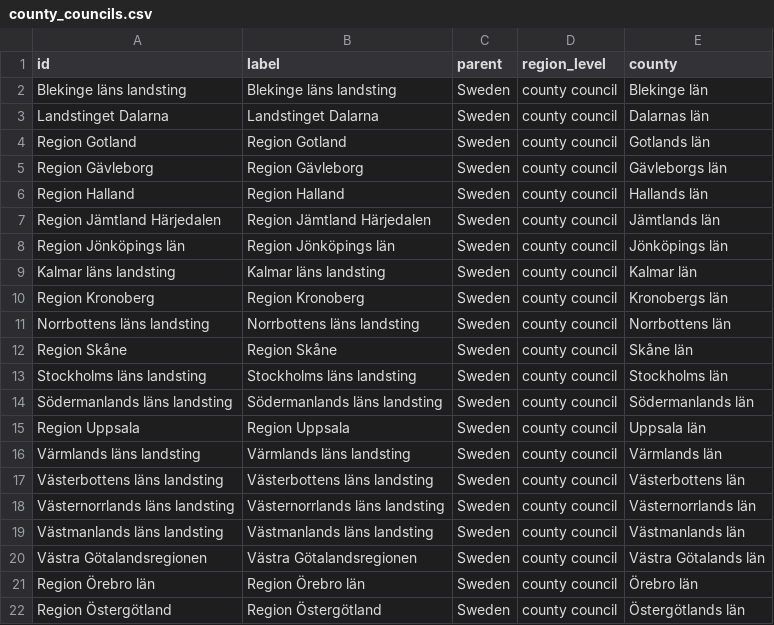
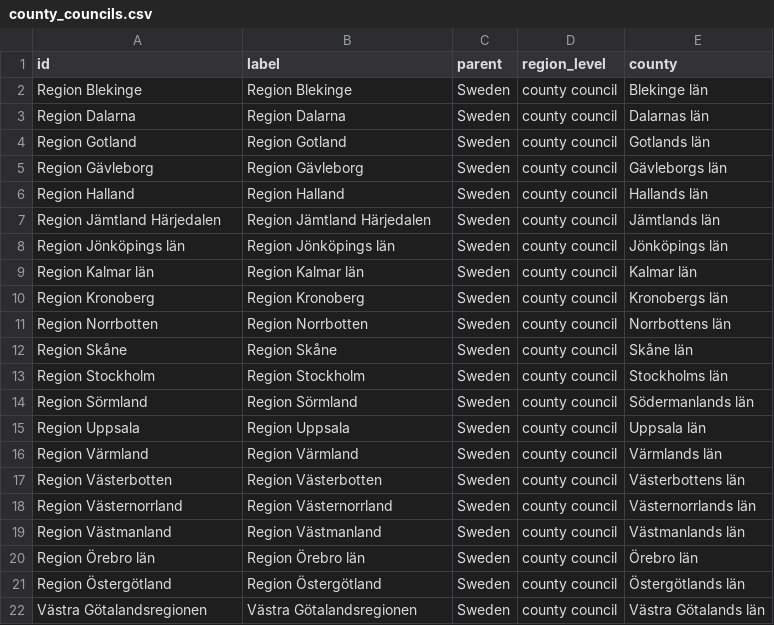
Before and after one commit to marple-newsrobot/marple-datatypes, a CSV file: regions/se/county_councils.csv, drawn as a sheet.

```diff
--- a/regions/se/county_councils.csv
+++ b/regions/se/county_councils.csv
@@ -1,4 +1,4 @@
 id,label,parent,region_level,county
-Blekinge läns landsting,Blekinge läns landsting,Sweden,county council,Blekinge län
-Landstinget Dalarna,Landstinget Dalarna,Sweden,county council,Dalarnas län
+Region Blekinge,Region Blekinge,Sweden,county council,Blekinge län
+Region Dalarna,Region Dalarna,Sweden,county council,Dalarnas län
 Region Gotland,Region Gotland,Sweden,county council,Gotlands län
@@ -8,15 +8,15 @@ Region Jämtland Härjedalen,Region Jämtland Härjedalen,Sweden,county council,
 Region Jönköpings län,Region Jönköpings län,Sweden,county council,Jönköpings län
-Kalmar läns landsting,Kalmar läns landsting,Sweden,county council,Kalmar län
+Region Kalmar län,Region Kalmar län,Sweden,county council,Kalmar län
 Region Kronoberg,Region Kronoberg,Sweden,county council,Kronobergs län
-Norrbottens läns landsting,Norrbottens läns landsting,Sweden,county council,Norrbottens län
+Region Norrbotten,Region Norrbotten,Sweden,county council,Norrbottens län
 Region Skåne,Region Skåne,Sweden,county council,Skåne län
-Stockholms läns landsting,Stockholms läns landsting,Sweden,county council,Stockholms län
-Södermanlands läns landsting,Södermanlands läns landsting,Sweden,county council,Södermanlands län
+Region Stockholm,Region Stockholm,Sweden,county council,Stockholms län
+Region Sörmland,Region Sörmland,Sweden,county council,Södermanlands län
 Region Uppsala,Region Uppsala,Sweden,county council,Uppsala län
-Värmlands läns landsting,Värmlands läns landsting,Sweden,county council,Värmlands län
-Västerbottens läns landsting,Västerbottens läns landsting,Sweden,county council,Västerbottens län
-Västernorrlands läns landsting,Västernorrlands läns landsting,Sweden,county council,Västernorrlands län
-Västmanlands läns landsting,Västmanlands läns landsting,Sweden,county council,Västmanlands län
-Västra Götalandsregionen,Västra Götalandsregionen,Sweden,county council,Västra Götalands län
+Region Värmland,Region Värmland,Sweden,county council,Värmlands län
+Region Västerbotten,Region Västerbotten,Sweden,county council,Västerbottens län
+Region Västernorrland,Region Västernorrland,Sweden,county council,Västernorrlands län
+Region Västmanland,Region Västmanland,Sweden,county council,Västmanlands län
 Region Örebro län,Region Örebro län,Sweden,county council,Örebro län
 Region Östergötland,Region Östergötland,Sweden,county council,Östergötlands län
+Västra Götalandsregionen,Västra Götalandsregionen,Sweden,county council,Västra Götalands län
```
Also changed, not shown: datatypes.csv, misc/se/hospitals.csv, 1 other file.
